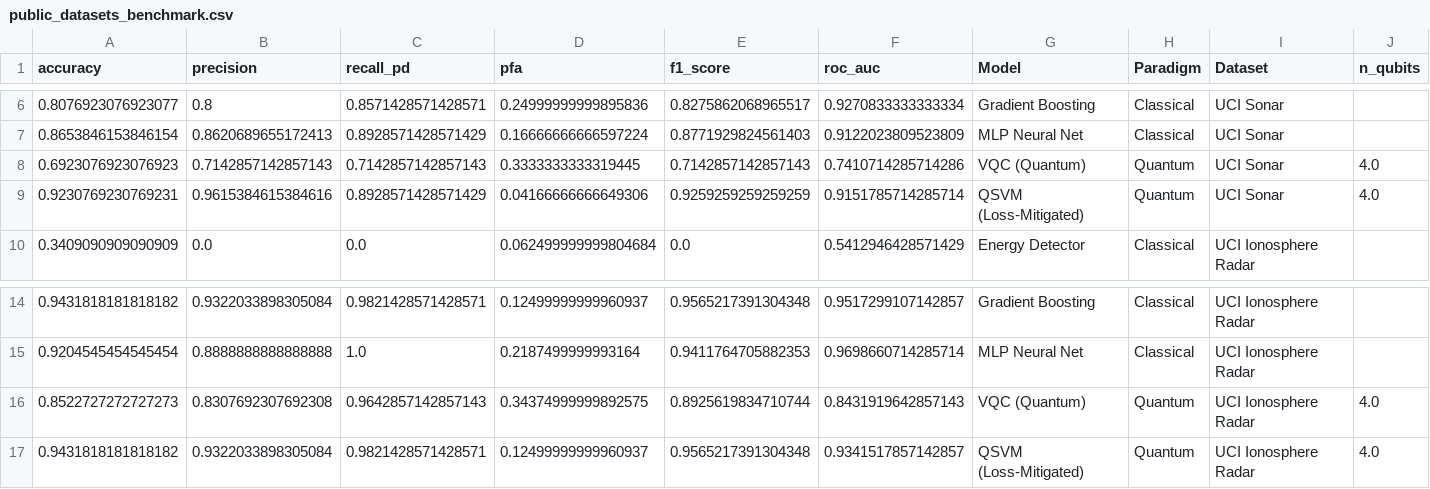
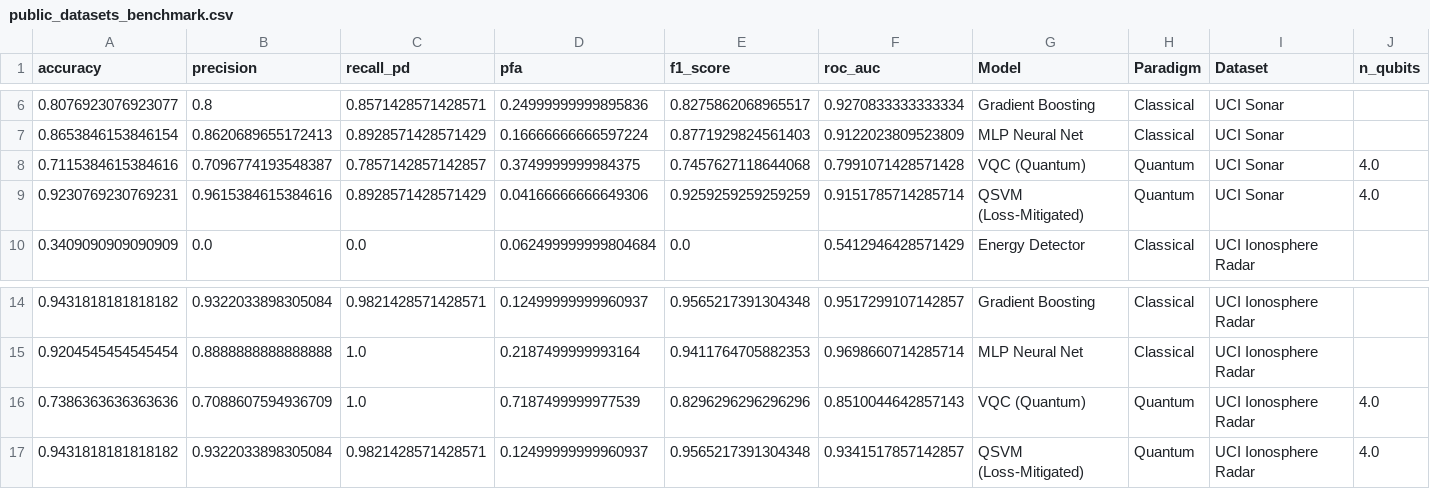
Before and after one commit to 25A31A0356/UC086-Quantum-Weak-Signal, a CSV file: results/public_datasets_benchmark.csv, drawn as a sheet; only a part is shown, gaps mark what is left out; removed rows and columns are numbered as before the commit, all else as after; rows hold the shown columns only; the diff names each change by its address in the sheet, - before the commit and + after, or states it on an @@ line.

```diff
--- a/results/public_datasets_benchmark.csv
+++ b/results/public_datasets_benchmark.csv
-row 8: 0.6923076923076923 | 0.7142857142857143 | 0.7142857142857143 | 0.3333333333319445 | 0.7142857142857143 | 0.7410714285714286 | VQC (Quantum) | Quantum | UCI Sonar | 4.0
+row 8: 0.7115384615384616 | 0.7096774193548387 | 0.7857142857142857 | 0.3749999999984375 | 0.7457627118644068 | 0.7991071428571428 | VQC (Quantum) | Quantum | UCI Sonar | 4.0
-row 16: 0.8522727272727273 | 0.8307692307692308 | 0.9642857142857143 | 0.34374999999892575 | 0.8925619834710744 | 0.8431919642857143 | VQC (Quantum) | Quantum | UCI Ionosphere Radar | 4.0
+row 16: 0.7386363636363636 | 0.7088607594936709 | 1.0 | 0.7187499999977539 | 0.8296296296296296 | 0.8510044642857143 | VQC (Quantum) | Quantum | UCI Ionosphere Radar | 4.0
```
Also changed, not shown: 3 other files.
